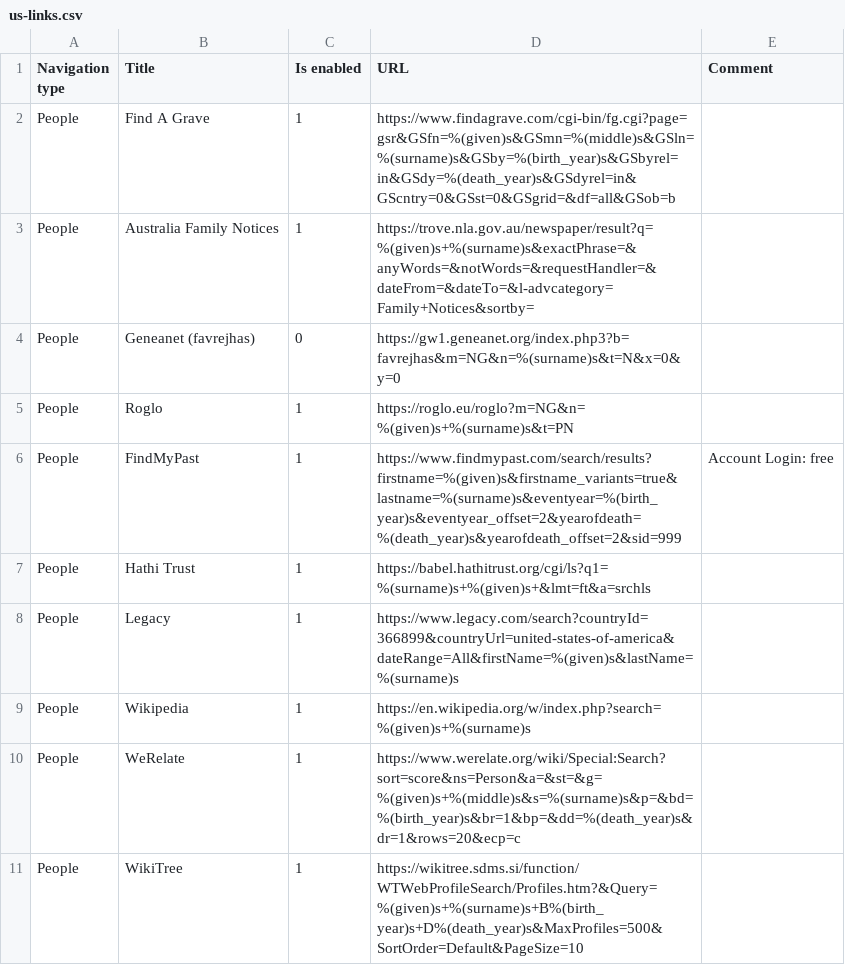
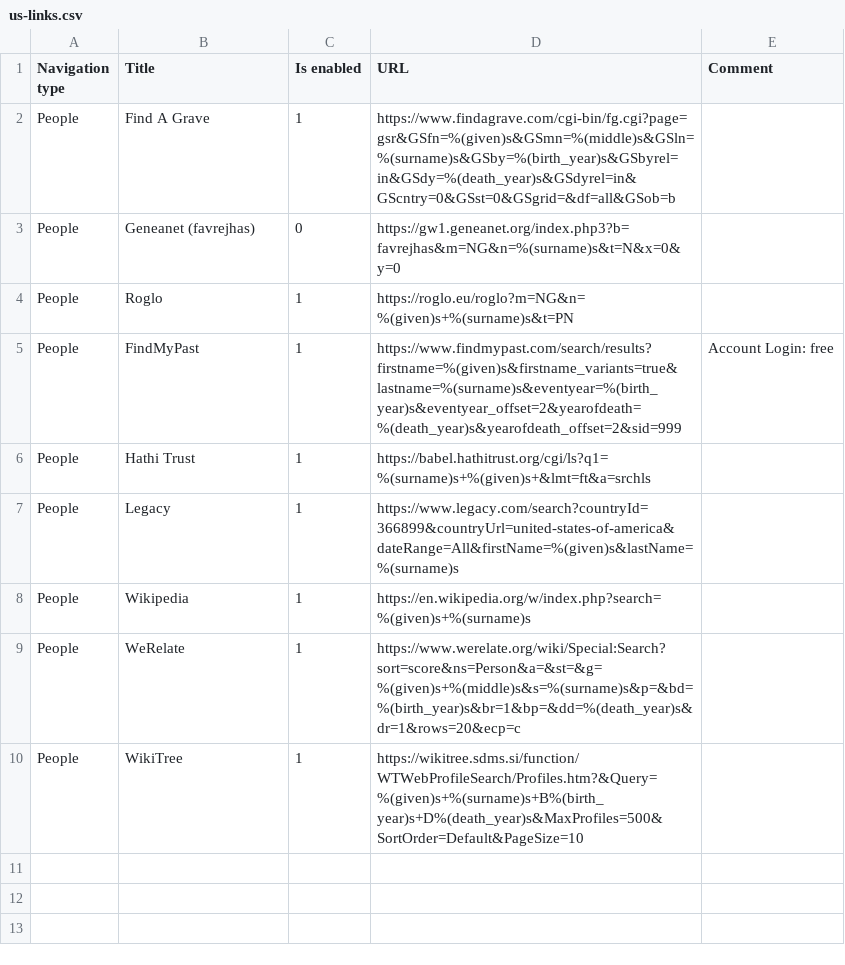
Before and after one commit to jurchello/WebSearch, a CSV file: assets/csv/us-links.csv, drawn as a sheet.

Commit message:
Move "Australia Family Notices" link to dedicated CSV #70

```diff
--- a/assets/csv/us-links.csv
+++ b/assets/csv/us-links.csv
@@ -2,3 +2,2 @@ Navigation type,Title,Is enabled,URL
 People,Find A Grave,1,https://www.findagrave.com/cgi-bin/fg.cgi?page=gsr&GSfn=%(given)s&GSmn=%(middle)s&GSln=%(surname)s&GSby=%(birth_year)s&GSbyrel=in&GSdy=%(death_year)s&GSdyrel=in&GScntry=0&GSst=0&GSgrid=&df=all&GSob=b,
-People,Australia Family Notices,1,https://trove.nla.gov.au/newspaper/result?q=%(given)s+%(surname)s&exactPhrase=&anyWords=&notWords=&requestHandler=&dateFrom=&dateTo=&l-advcategory=Family+Notices&sortby=,
 People,Geneanet (favrejhas),0,https://gw1.geneanet.org/index.php3?b=favrejhas&m=NG&n=%(surname)s&t=N&x=0&y=0,
```
Also changed, not shown: 1 other file.
